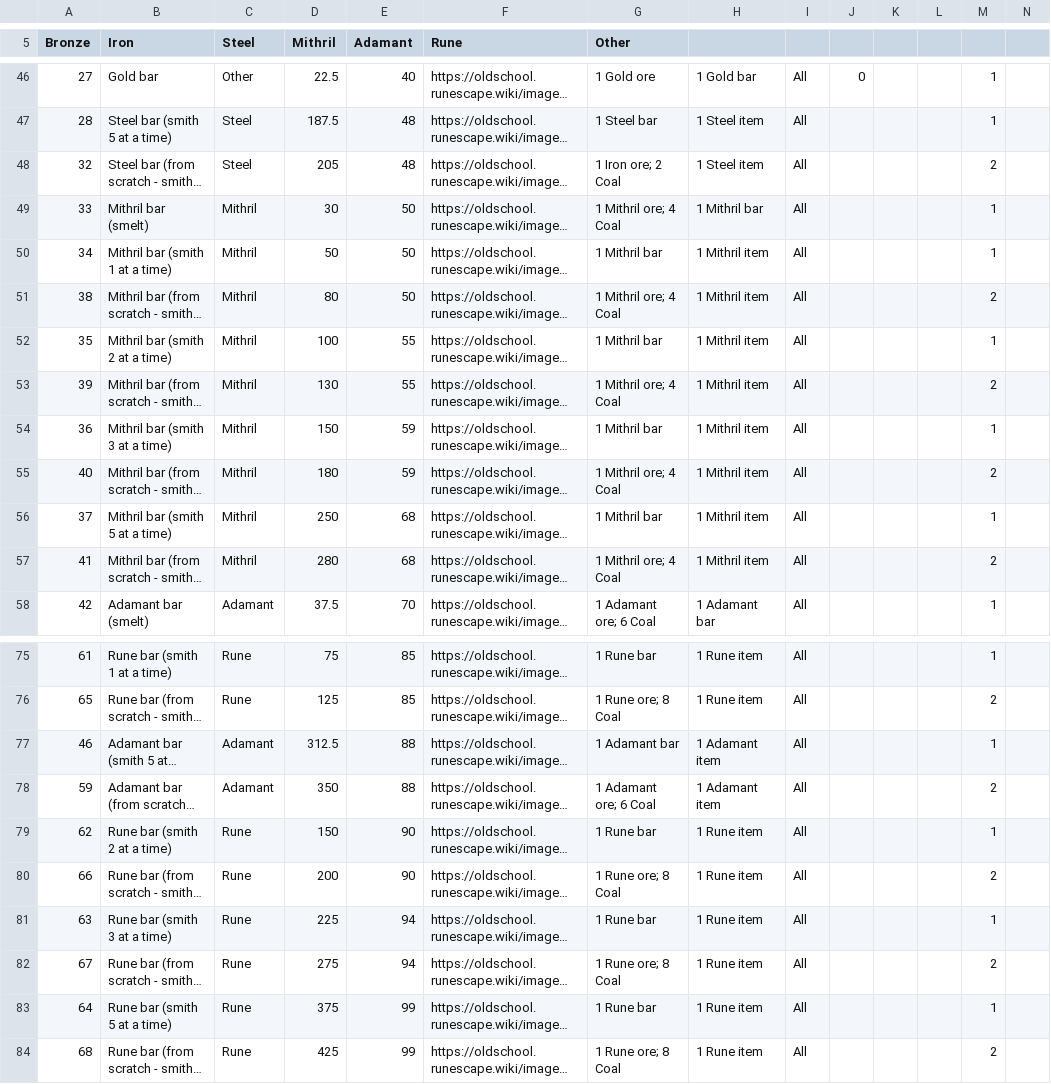
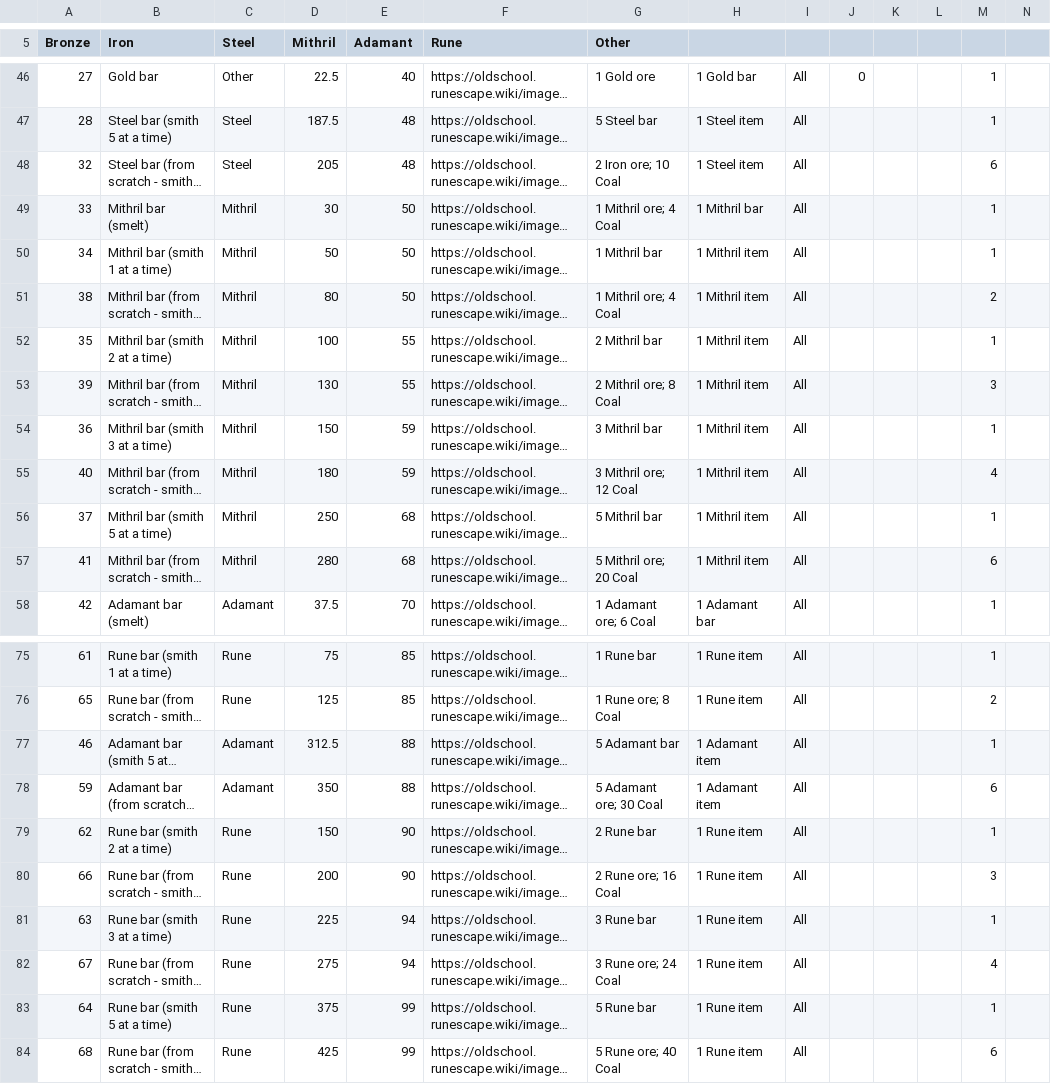
Before and after one commit to osrs-reldo/os-league-tools, a CSV file: scripts/inputs/smithing.csv, drawn as a sheet; only a part is shown, gaps mark what is left out; long unchanged cells end in …; the diff covers the shown part only; the diff names each change by its address in the sheet, - before the commit and + after, or states it on an @@ line.

```diff
--- a/scripts/inputs/smithing.csv
+++ b/scripts/inputs/smithing.csv
-G47 (Other): 1 Steel bar
+G47 (Other): 5 Steel bar
-G48 (Other): 1 Iron ore; 2 Coal
+G48 (Other): 2 Iron ore; 10 Coal
-M48: 2
+M48: 6
-G52 (Other): 1 Mithril bar
+G52 (Other): 2 Mithril bar
-G53 (Other): 1 Mithril ore; 4 Coal
+G53 (Other): 2 Mithril ore; 8 Coal
-M53: 2
+M53: 3
-G54 (Other): 1 Mithril bar
+G54 (Other): 3 Mithril bar
-G55 (Other): 1 Mithril ore; 4 Coal
+G55 (Other): 3 Mithril ore; 12 Coal
-M55: 2
+M55: 4
-G56 (Other): 1 Mithril bar
+G56 (Other): 5 Mithril bar
-G57 (Other): 1 Mithril ore; 4 Coal
+G57 (Other): 5 Mithril ore; 20 Coal
-M57: 2
+M57: 6
-G77 (Other): 1 Adamant bar
+G77 (Other): 5 Adamant bar
-G78 (Other): 1 Adamant ore; 6 Coal
+G78 (Other): 5 Adamant ore; 30 Coal
-M78: 2
+M78: 6
-G79 (Other): 1 Rune bar
+G79 (Other): 2 Rune bar
-G80 (Other): 1 Rune ore; 8 Coal
+G80 (Other): 2 Rune ore; 16 Coal
-M80: 2
+M80: 3
-G81 (Other): 1 Rune bar
+G81 (Other): 3 Rune bar
-G82 (Other): 1 Rune ore; 8 Coal
+G82 (Other): 3 Rune ore; 24 Coal
-M82: 2
+M82: 4
-G83 (Other): 1 Rune bar
+G83 (Other): 5 Rune bar
-G84 (Other): 1 Rune ore; 8 Coal
+G84 (Other): 5 Rune ore; 40 Coal
-M84: 2
+M84: 6
```
Also changed, not shown: 30 edited cells elsewhere in this file, 1 other file.
